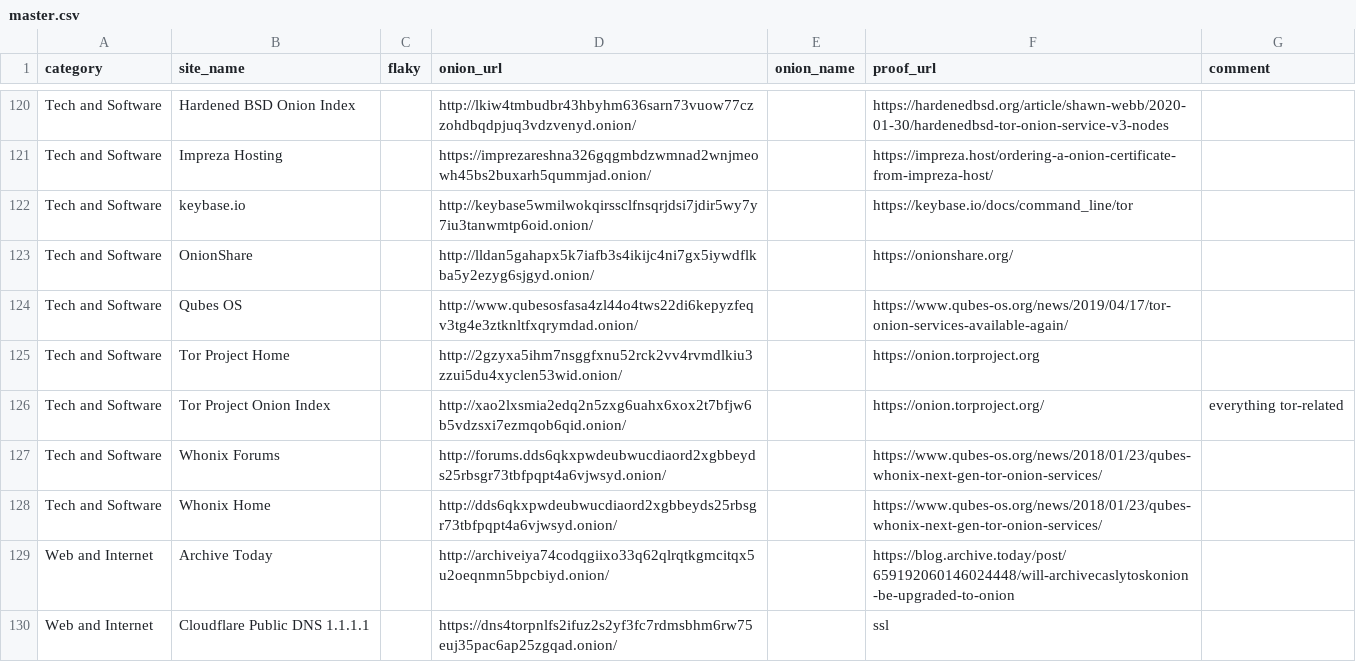
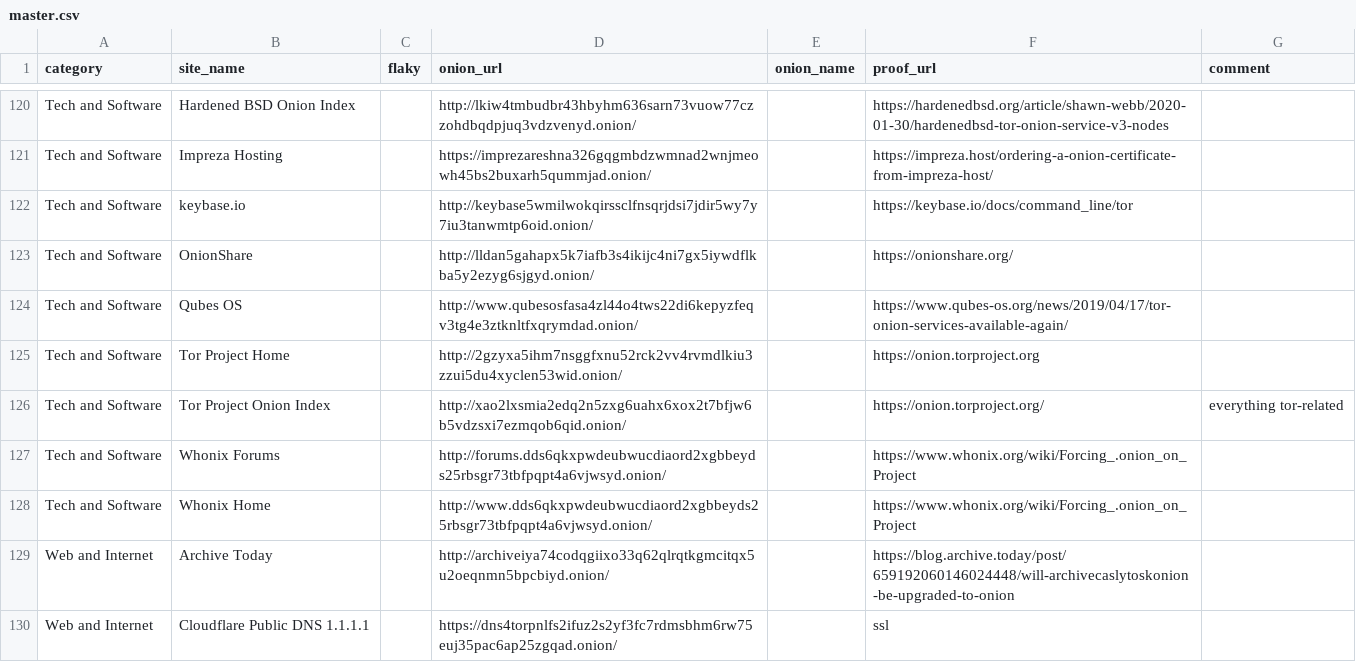
Before and after one commit to alecmuffett/real-world-onion-sites, a CSV file: master.csv, drawn as a sheet; only a part is shown, gaps mark what is left out.

Commit message:
improve Whonix

```diff
--- a/master.csv
+++ b/master.csv
@@ -126,4 +126,4 @@ Tech and Software,Tor Project Home,,http://2gzyxa5ihm7nsggfxnu52rck2vv4rvmdlkiu3
 Tech and Software,Tor Project Onion Index,,http://xao2lxsmia2edq2n5zxg6uahx6xox2t7bfjw6b5vdzsxi7ezmqob6qid.onion/,,https://onion.torproject.org/,everything tor-related
-Tech and Software,Whonix Forums,,http://forums.dds6qkxpwdeubwucdiaord2xgbbeyds25rbsgr73tbfpqpt4a6vjwsyd.onion/,,https://www.qubes-os.org/news/2018/01/23/qubes-whonix-next-gen-tor-onion-services/,
-Tech and Software,Whonix Home,,http://dds6qkxpwdeubwucdiaord2xgbbeyds25rbsgr73tbfpqpt4a6vjwsyd.onion/,,https://www.qubes-os.org/news/2018/01/23/qubes-whonix-next-gen-tor-onion-services/,
+Tech and Software,Whonix Forums,,http://forums.dds6qkxpwdeubwucdiaord2xgbbeyds25rbsgr73tbfpqpt4a6vjwsyd.onion/,,https://www.whonix.org/wiki/Forcing_.onion_on_Project,
+Tech and Software,Whonix Home,,http://www.dds6qkxpwdeubwucdiaord2xgbbeyds25rbsgr73tbfpqpt4a6vjwsyd.onion/,,https://www.whonix.org/wiki/Forcing_.onion_on_Project,
 Web and Internet,Archive Today,,http://archiveiya74codqgiixo33q62qlrqtkgmcitqx5u2oeqnmn5bpcbiyd.onion/,,https://blog.archive.today/post/659192060146024448/will-archivecaslytoskonion-be-upgraded-to-onion,
```
